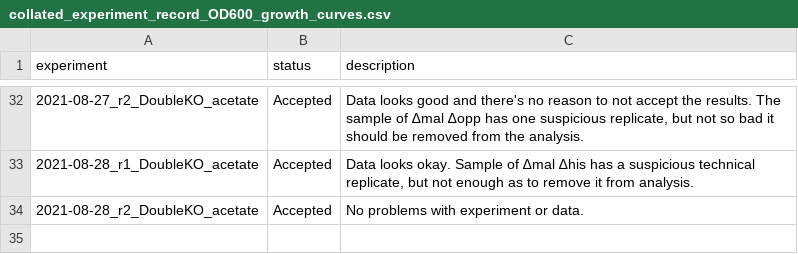
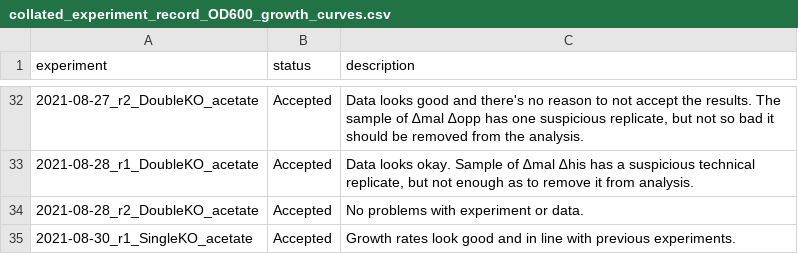
Before and after one commit to cremerlab/useless_expression, a CSV file: data/collated/collated_experiment_record_OD600_growth_curves.csv, drawn as a sheet; only a part is shown, gaps mark what is left out; the diff names each change by its address in the sheet, - before the commit and + after, or states it on an @@ line.

Commit message:
Update of experimental records and collated data sets

```diff
--- a/data/collated/collated_experiment_record_OD600_growth_curves.csv
+++ b/data/collated/collated_experiment_record_OD600_growth_curves.csv
+row 35: 2021-08-30_r1_SingleKO_acetate | Accepted | Growth rates look good and in line with previous experiments.
```
Also changed, not shown: 9 other files.
